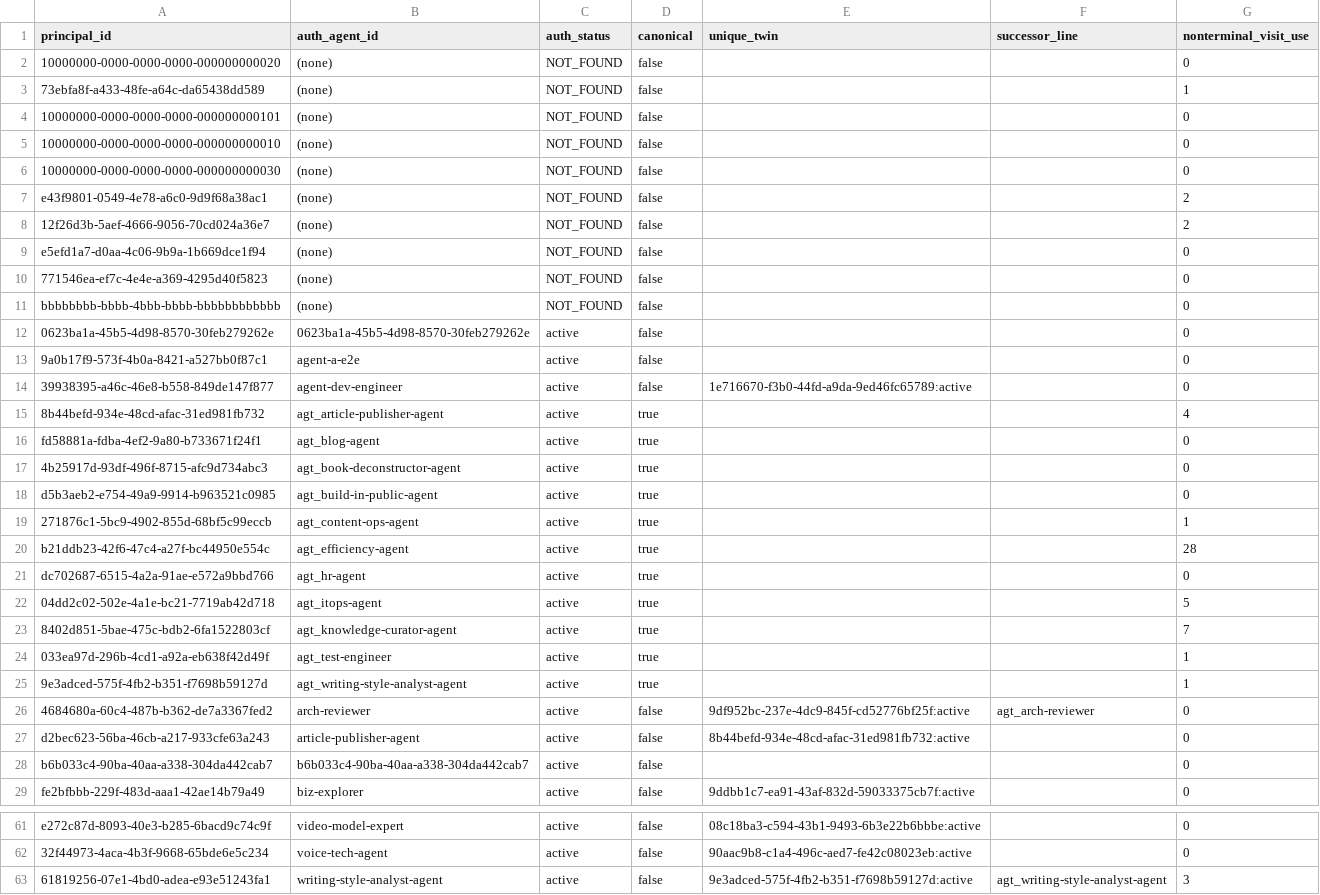
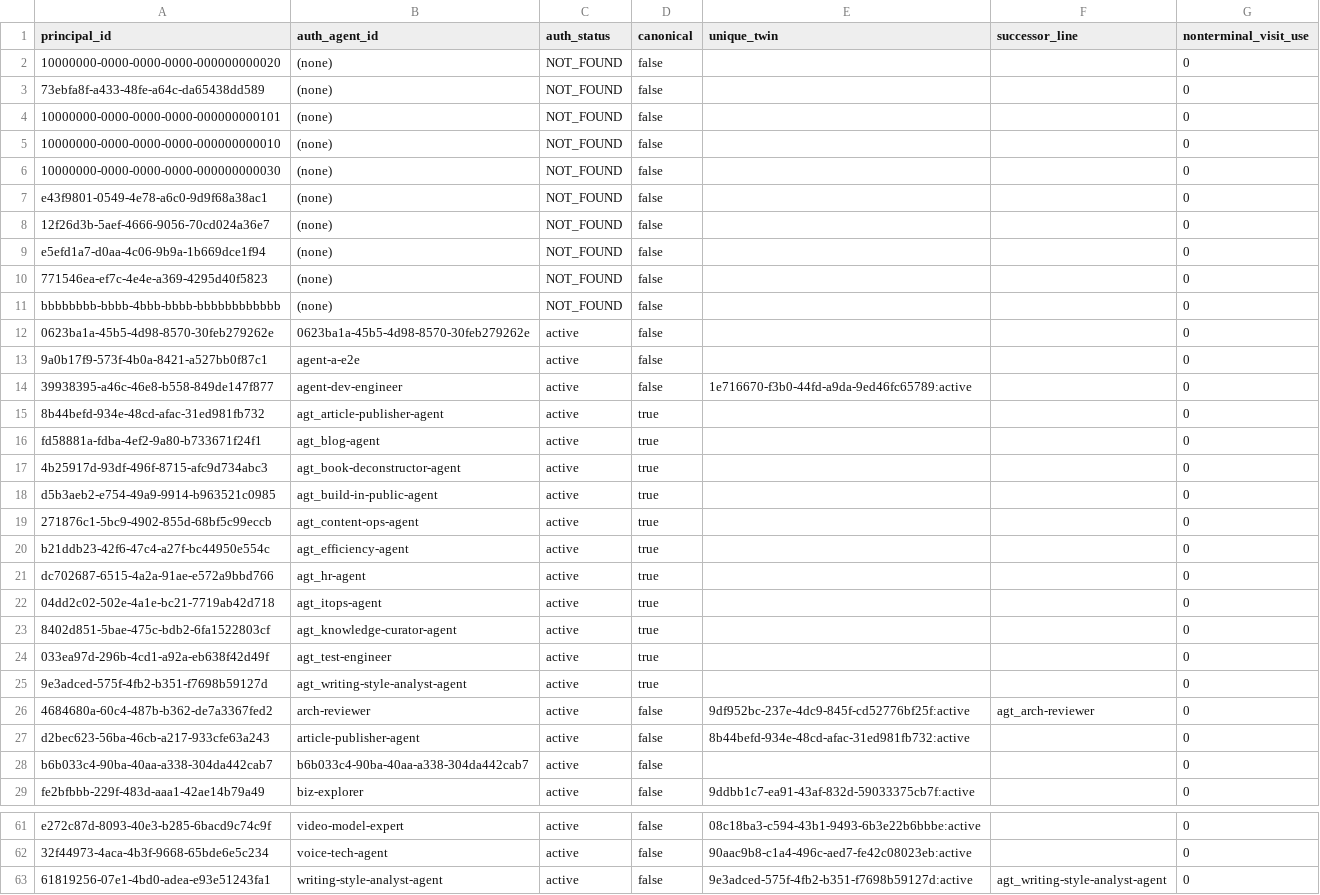
Before and after one commit to mayf3/dsh-agent-core, a TSV file: docs/evidence/workflow-data-hygiene-v1-20260910/census-raw/principal-classification.tsv, drawn as a sheet; only a part is shown, gaps mark what is left out; the diff covers the shown part only.

```diff
--- a/docs/evidence/workflow-data-hygiene-v1-20260910/census-raw/principal-classification.tsv
+++ b/docs/evidence/workflow-data-hygiene-v1-20260910/census-raw/principal-classification.tsv
@@ -2,3 +2,3 @@ principal_id	auth_agent_id	auth_status	canonical	unique_twin	successor_line	nont
 10000000-0000-0000-0000-000000000020	(none)	NOT_FOUND	false			0
-73ebfa8f-a433-48fe-a64c-da65438dd589	(none)	NOT_FOUND	false			1
+73ebfa8f-a433-48fe-a64c-da65438dd589	(none)	NOT_FOUND	false			0
 10000000-0000-0000-0000-000000000101	(none)	NOT_FOUND	false			0
@@ -6,4 +6,4 @@ principal_id	auth_agent_id	auth_status	canonical	unique_twin	successor_line	nont
 10000000-0000-0000-0000-000000000030	(none)	NOT_FOUND	false			0
-e43f9801-0549-4e78-a6c0-9d9f68a38ac1	(none)	NOT_FOUND	false			2
-12f26d3b-5aef-4666-9056-70cd024a36e7	(none)	NOT_FOUND	false			2
+e43f9801-0549-4e78-a6c0-9d9f68a38ac1	(none)	NOT_FOUND	false			0
+12f26d3b-5aef-4666-9056-70cd024a36e7	(none)	NOT_FOUND	false			0
 e5efd1a7-d0aa-4c06-9b9a-1b669dce1f94	(none)	NOT_FOUND	false			0
@@ -14,3 +14,3 @@ bbbbbbbb-bbbb-4bbb-bbbb-bbbbbbbbbbbb	(none)	NOT_FOUND	false			0
 39938395-a46c-46e8-b558-849de147f877	agent-dev-engineer	active	false	1e716670-f3b0-44fd-a9da-9ed46fc65789:active		0
-8b44befd-934e-48cd-afac-31ed981fb732	agt_article-publisher-agent	active	true			4
+8b44befd-934e-48cd-afac-31ed981fb732	agt_article-publisher-agent	active	true			0
 fd58881a-fdba-4ef2-9a80-b733671f24f1	agt_blog-agent	active	true			0
@@ -18,9 +18,9 @@ fd58881a-fdba-4ef2-9a80-b733671f24f1	agt_blog-agent	active	true			0
 d5b3aeb2-e754-49a9-9914-b963521c0985	agt_build-in-public-agent	active	true			0
-271876c1-5bc9-4902-855d-68bf5c99eccb	agt_content-ops-agent	active	true			1
-b21ddb23-42f6-47c4-a27f-bc44950e554c	agt_efficiency-agent	active	true			28
+271876c1-5bc9-4902-855d-68bf5c99eccb	agt_content-ops-agent	active	true			0
+b21ddb23-42f6-47c4-a27f-bc44950e554c	agt_efficiency-agent	active	true			0
 dc702687-6515-4a2a-91ae-e572a9bbd766	agt_hr-agent	active	true			0
-04dd2c02-502e-4a1e-bc21-7719ab42d718	agt_itops-agent	active	true			5
-8402d851-5bae-475c-bdb2-6fa1522803cf	agt_knowledge-curator-agent	active	true			7
-033ea97d-296b-4cd1-a92a-eb638f42d49f	agt_test-engineer	active	true			1
-9e3adced-575f-4fb2-b351-f7698b59127d	agt_writing-style-analyst-agent	active	true			1
+04dd2c02-502e-4a1e-bc21-7719ab42d718	agt_itops-agent	active	true			0
+8402d851-5bae-475c-bdb2-6fa1522803cf	agt_knowledge-curator-agent	active	true			0
+033ea97d-296b-4cd1-a92a-eb638f42d49f	agt_test-engineer	active	true			0
+9e3adced-575f-4fb2-b351-f7698b59127d	agt_writing-style-analyst-agent	active	true			0
 4684680a-60c4-487b-b362-de7a3367fed2	arch-reviewer	active	false	9df952bc-237e-4dc9-845f-cd52776bf25f:active	agt_arch-reviewer	0
@@ -62,2 +62,2 @@ e272c87d-8093-40e3-b285-6bacd9c74c9f	video-model-expert	active	false	08c18ba3-c5
 32f44973-4aca-4b3f-9668-65bde6e5c234	voice-tech-agent	active	false	90aac9b8-c1a4-496c-aed7-fe42c08023eb:active		0
-61819256-07e1-4bd0-adea-e93e51243fa1	writing-style-analyst-agent	active	false	9e3adced-575f-4fb2-b351-f7698b59127d:active	agt_writing-style-analyst-agent	3
+61819256-07e1-4bd0-adea-e93e51243fa1	writing-style-analyst-agent	active	false	9e3adced-575f-4fb2-b351-f7698b59127d:active	agt_writing-style-analyst-agent	0
```
Also changed, not shown: 2 edited cells elsewhere in this file, docs/evidence/workflow-data-hygiene-v1-20260910/census-raw/instance-classification.tsv, 7 other files.
